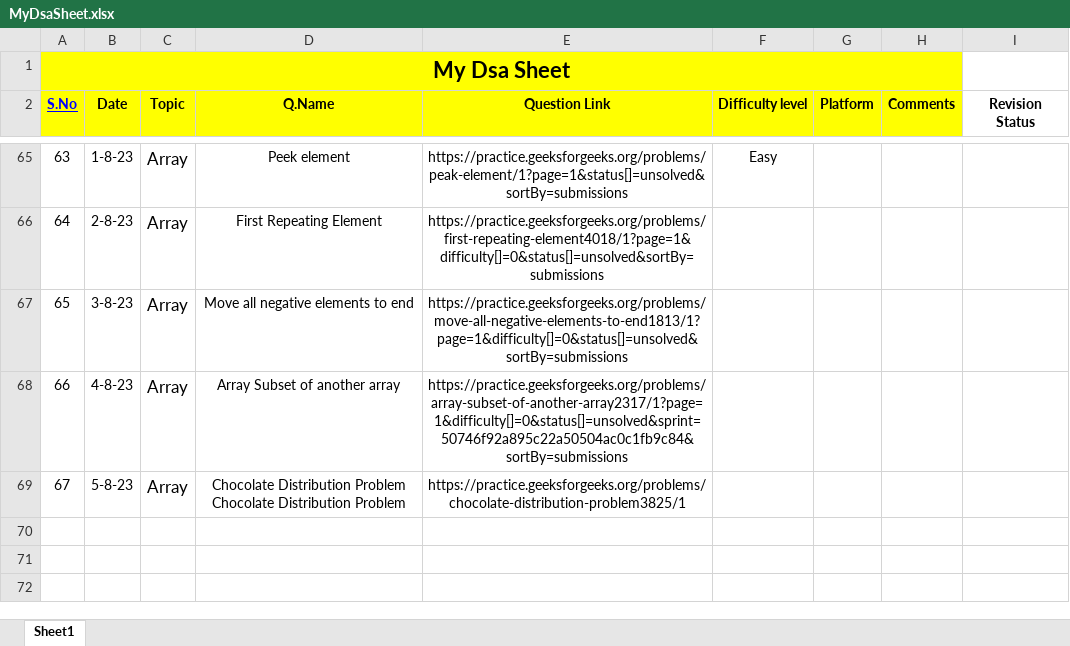
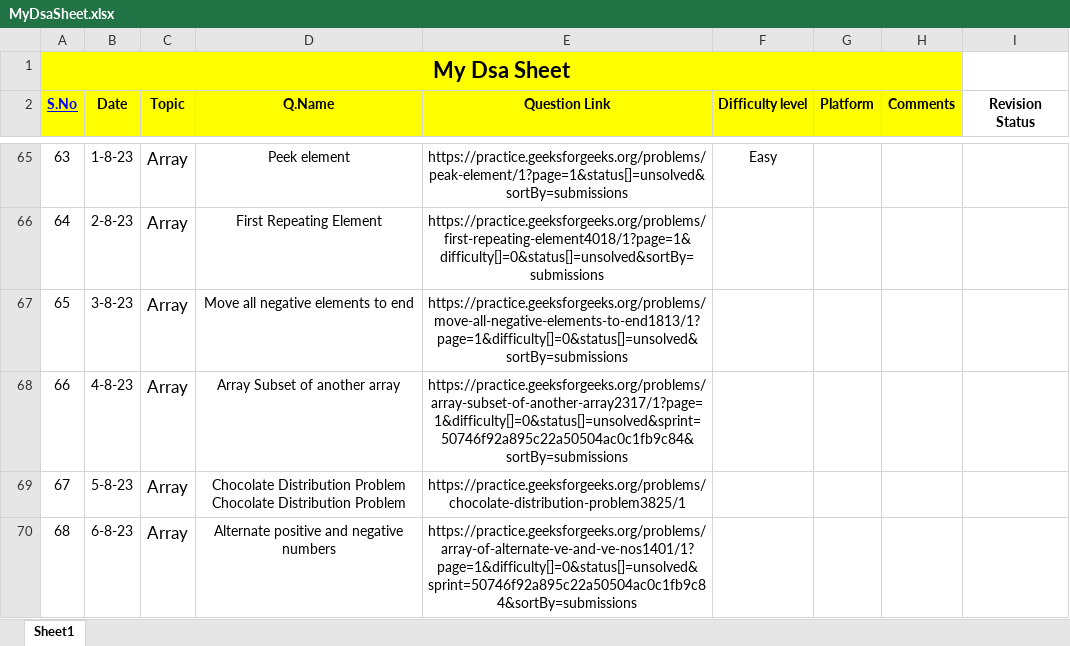
Before and after one commit to Prashanthkumarpk/CHALLENGE_45, an Excel workbook: MyDsaSheet.xlsx, sheet Sheet1, drawn as a sheet; only a part is shown, gaps mark what is left out; values as stored, in another font and other column widths than the file's, no borders; the diff names each change by its address in the sheet, - before the commit and + after, or states it on an @@ line.

Commit message:
37

```diff
--- a/MyDsaSheet.xlsx (sheet Sheet1)
+++ b/MyDsaSheet.xlsx (sheet Sheet1)
+row 70: 68 | 6-8-23 | Array | Alternate positive and negative numbers | https://practice.geeksforgeeks.org/problems/array-of-alternate-ve-and-ve-nos1401/1?page=1&difficulty[]=0&status[]=unsolved&sprint=50746f92a895c22a50504ac0c1fb9c84&sortBy=submissions
```
